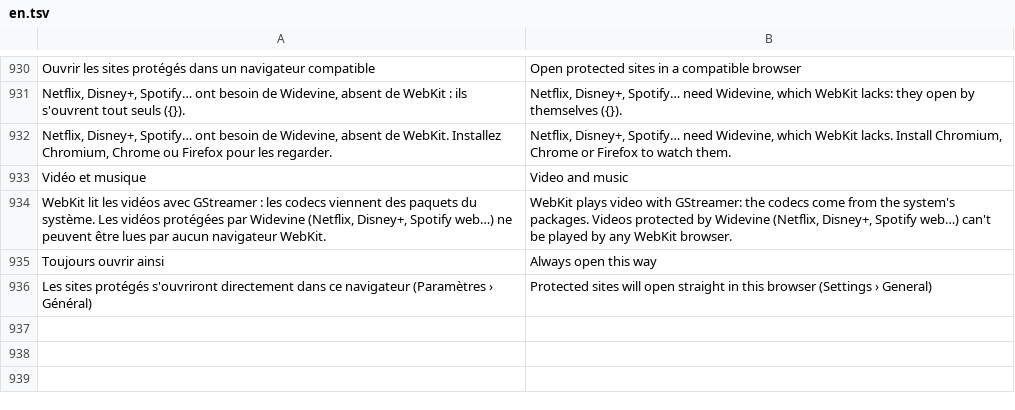
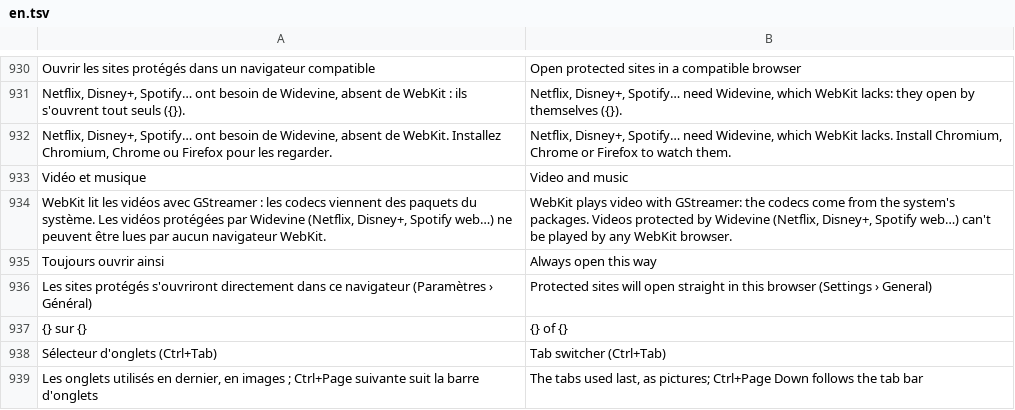
Before and after one commit to grassfieldhq/sanaga, a TSV file: assets/i18n/en.tsv, drawn as a sheet; only a part is shown, gaps mark what is left out.

```diff
--- a/assets/i18n/en.tsv
+++ b/assets/i18n/en.tsv
@@ -936 +936,4 @@ Toujours ouvrir ainsi	Always open this way
 Les sites protégés s'ouvriront directement dans ce navigateur (Paramètres › Général)	Protected sites will open straight in this browser (Settings › General)
+{} sur {}	{} of {}
+Sélecteur d'onglets (Ctrl+Tab)	Tab switcher (Ctrl+Tab)
+Les onglets utilisés en dernier, en images ; Ctrl+Page suivante suit la barre d'onglets	The tabs used last, as pictures; Ctrl+Page Down follows the tab bar
```
Also changed, not shown: assets/i18n/de.tsv, assets/i18n/es.tsv, 11 other files.
